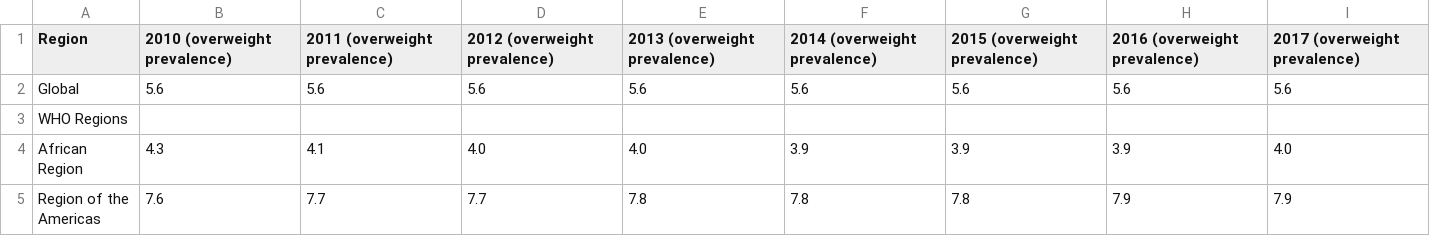
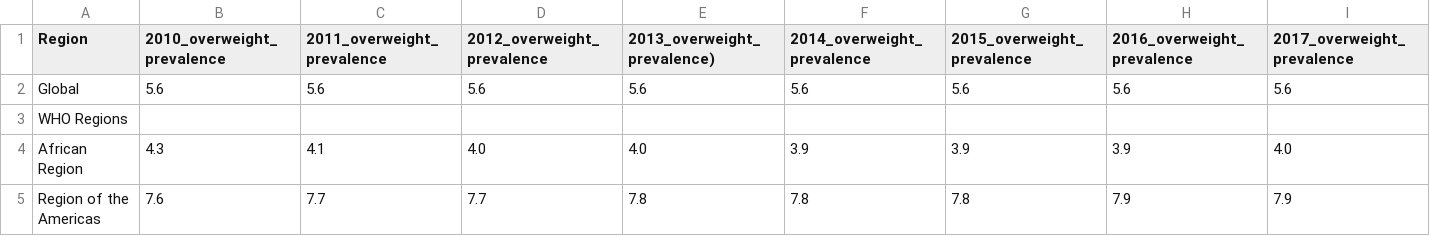
Before and after one commit to info201a-au2022/project-group-1-section-ab, a CSV file: overweight_prevalence.csv, drawn as a sheet; only a part is shown; the diff covers the shown part only; the diff names each change by its address in the sheet, - before the commit and + after, or states it on an @@ line.

```diff
--- a/overweight_prevalence.csv
+++ b/overweight_prevalence.csv
-B1: 2010 (overweight prevalence)
+B1: 2010_overweight_prevalence
-C1: 2011 (overweight prevalence)
+C1: 2011_overweight_prevalence
-D1: 2012 (overweight prevalence)
+D1: 2012_overweight_prevalence
-E1: 2013 (overweight prevalence)
+E1: 2013_overweight_prevalence)
-F1: 2014 (overweight prevalence)
+F1: 2014_overweight_prevalence
-G1: 2015 (overweight prevalence)
+G1: 2015_overweight_prevalence
-H1: 2016 (overweight prevalence)
+H1: 2016_overweight_prevalence
-I1: 2017 (overweight prevalence)
+I1: 2017_overweight_prevalence
```
Also changed, not shown: 3 edited cells elsewhere in this file, 1 other file.
